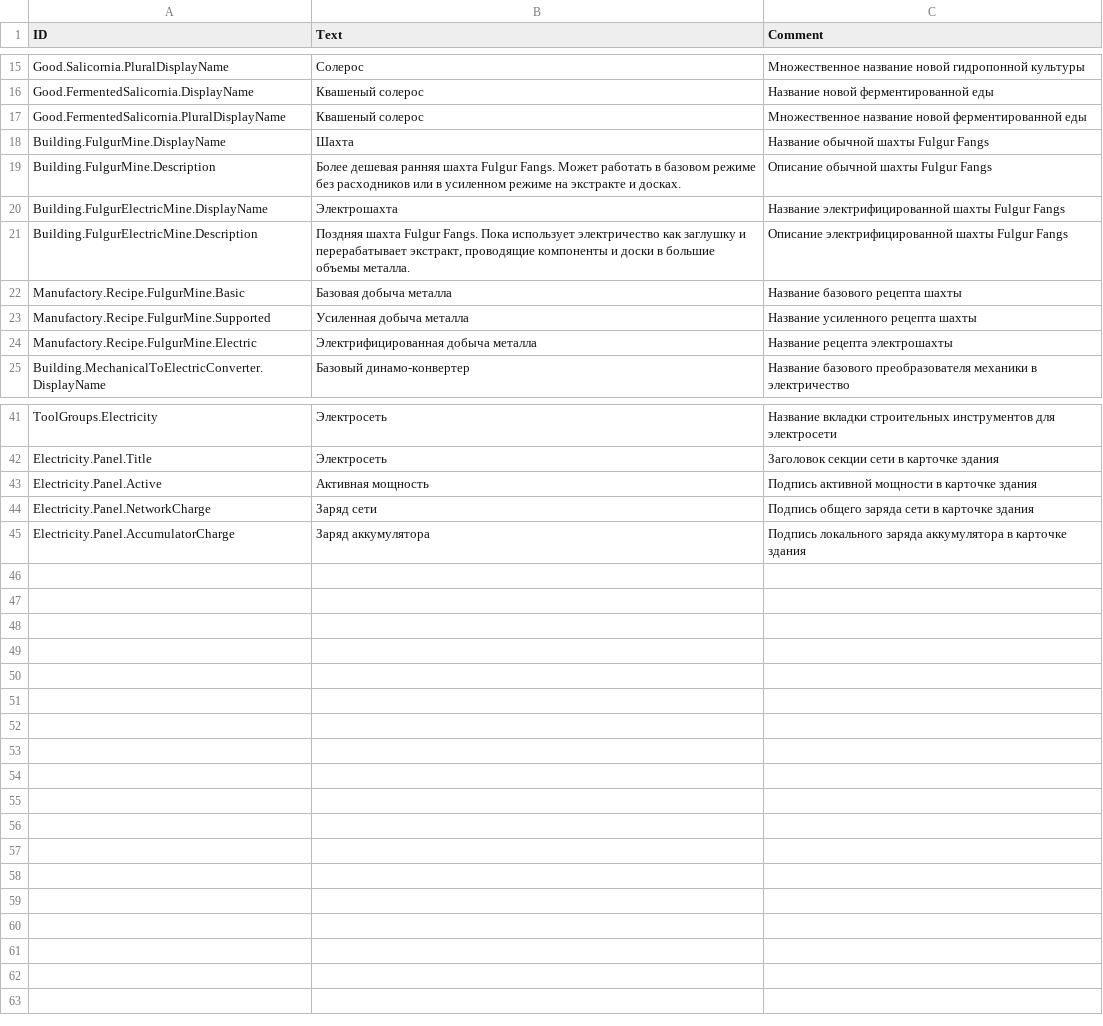
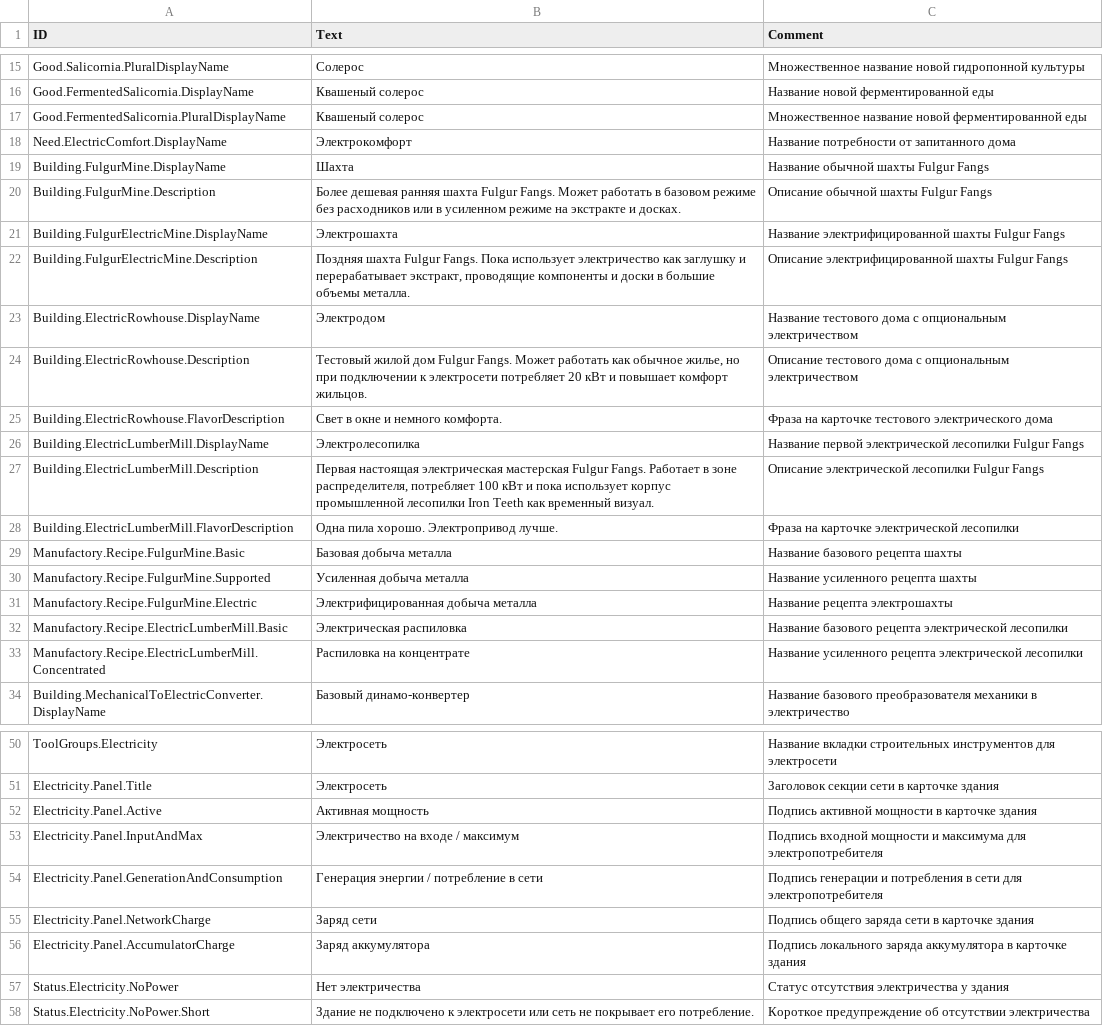
Before and after one commit to dmitryplyaskin/Fulgur-Fangs_Timberborn-mod, a CSV file: version-1.0/Localizations/ruRU.csv, drawn as a sheet; only a part is shown, gaps mark what is left out.

```diff
--- a/version-1.0/Localizations/ruRU.csv
+++ b/version-1.0/Localizations/ruRU.csv
@@ -17,2 +17,3 @@ Good.FermentedSalicornia.DisplayName,Квашеный солерос,Назва
 Good.FermentedSalicornia.PluralDisplayName,Квашеный солерос,Множественное название новой ферментированной еды
+Need.ElectricComfort.DisplayName,Электрокомфорт,Название потребности от запитанного дома
 Building.FulgurMine.DisplayName,Шахта,Название обычной шахты Fulgur Fangs
@@ -21,2 +22,8 @@ Building.FulgurElectricMine.DisplayName,Электрошахта,Названи
 Building.FulgurElectricMine.Description,"Поздняя шахта Fulgur Fangs. Пока использует электричество как заглушку и перерабатывает экстракт, проводящие компоненты и доски в большие объемы металла.",Описание электрифицированной шахты Fulgur Fangs
+Building.ElectricRowhouse.DisplayName,Электродом,Название тестового дома с опциональным электричеством
+Building.ElectricRowhouse.Description,"Тестовый жилой дом Fulgur Fangs. Может работать как обычное жилье, но при подключении к электросети потребляет 20 кВт и повышает комфорт жильцов.",Описание тестового дома с опциональным электричеством
+Building.ElectricRowhouse.FlavorDescription,Свет в окне и немного комфорта.,Фраза на карточке тестового электрического дома
+Building.ElectricLumberMill.DisplayName,Электролесопилка,Название первой электрической лесопилки Fulgur Fangs
+Building.ElectricLumberMill.Description,"Первая настоящая электрическая мастерская Fulgur Fangs. Работает в зоне распределителя, потребляет 100 кВт и пока использует корпус промышленной лесопилки Iron Teeth как временный визуал.",Описание электрической лесопилки Fulgur Fangs
+Building.ElectricLumberMill.FlavorDescription,Одна пила хорошо. Электропривод лучше.,Фраза на карточке электрической лесопилки
 Manufactory.Recipe.FulgurMine.Basic,Базовая добыча металла,Название базового рецепта шахты
@@ -24,2 +31,4 @@ Manufactory.Recipe.FulgurMine.Supported,Усиленная добыча мета
 Manufactory.Recipe.FulgurMine.Electric,Электрифицированная добыча металла,Название рецепта электрошахты
+Manufactory.Recipe.ElectricLumberMill.Basic,Электрическая распиловка,Название базового рецепта электрической лесопилки
+Manufactory.Recipe.ElectricLumberMill.Concentrated,Распиловка на концентрате,Название усиленного рецепта электрической лесопилки
 Building.MechanicalToElectricConverter.DisplayName,Базовый динамо-конвертер,Название базового преобразователя механики в электричество
@@ -43,3 +52,7 @@ Electricity.Panel.Title,Электросеть,Заголовок секции
 Electricity.Panel.Active,Активная мощность,Подпись активной мощности в карточке здания
+Electricity.Panel.InputAndMax,Электричество на входе / максимум,Подпись входной мощности и максимума для электропотребителя
+Electricity.Panel.GenerationAndConsumption,Генерация энергии / потребление в сети,Подпись генерации и потребления в сети для электропотребителя
 Electricity.Panel.NetworkCharge,Заряд сети,Подпись общего заряда сети в карточке здания
 Electricity.Panel.AccumulatorCharge,Заряд аккумулятора,Подпись локального заряда аккумулятора в карточке здания
+Status.Electricity.NoPower,Нет электричества,Статус отсутствия электричества у здания
+Status.Electricity.NoPower.Short,Здание не подключено к электросети или сеть не покрывает его потребление.,Короткое предупреждение об отсутствии электричества
```
Also changed, not shown: version-1.0/Localizations/enUS.csv, 40 other files.
